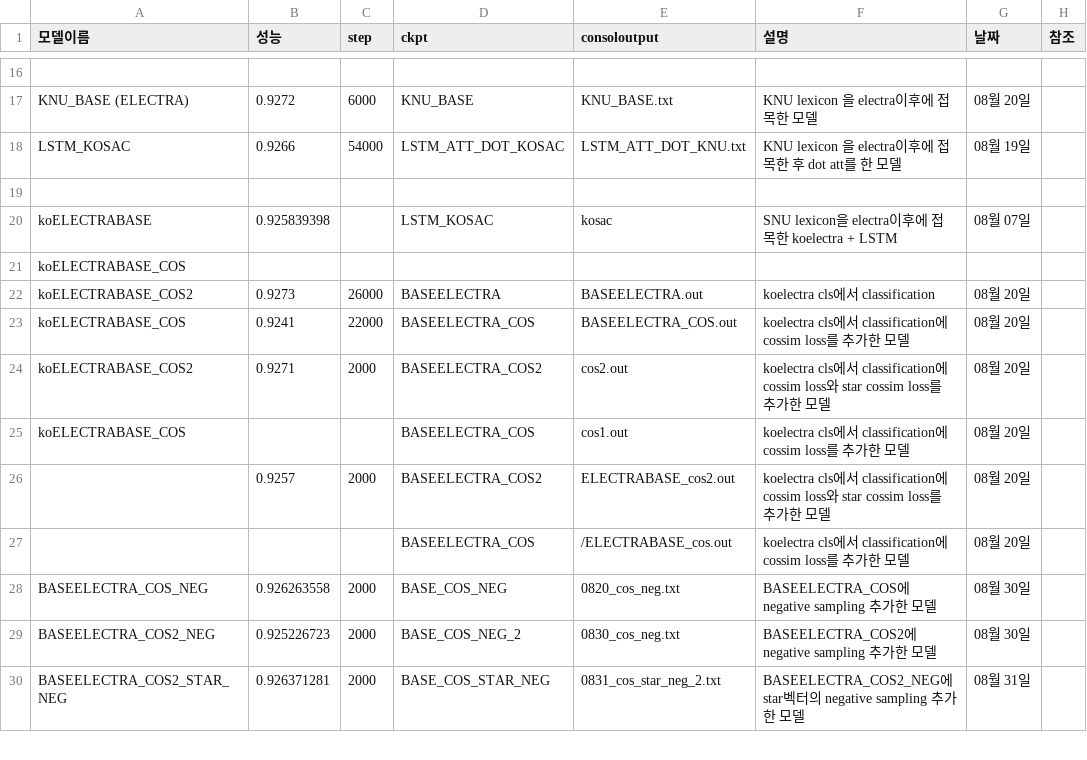
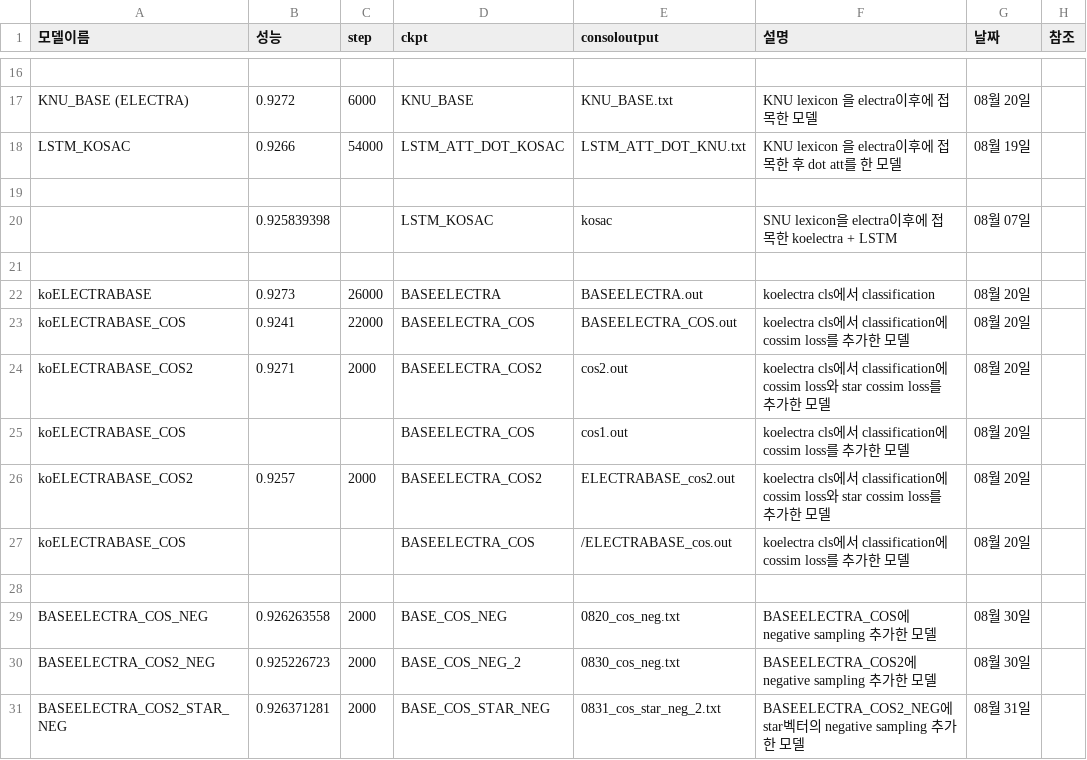
Before and after one commit to KimGyunYeop/SentimentAnalysis_korean_GC, a CSV file: experiment_result.csv, drawn as a sheet; only a part is shown, gaps mark what is left out; rows hold the shown columns only; the diff names each change by its address in the sheet, - before the commit and + after, or states it on an @@ line.

```diff
--- a/experiment_result.csv
+++ b/experiment_result.csv
-A20 (모델이름): koELECTRABASE
+A20 (모델이름): (empty)
-A21 (모델이름): koELECTRABASE_COS
+A21 (모델이름): (empty)
-A22 (모델이름): koELECTRABASE_COS2
+A22 (모델이름): koELECTRABASE
-A26 (모델이름): (empty)
+A26 (모델이름): koELECTRABASE_COS2
-A27 (모델이름): (empty)
+A27 (모델이름): koELECTRABASE_COS
+row 28: (empty)
```
Also changed, not shown: 1 other file.
